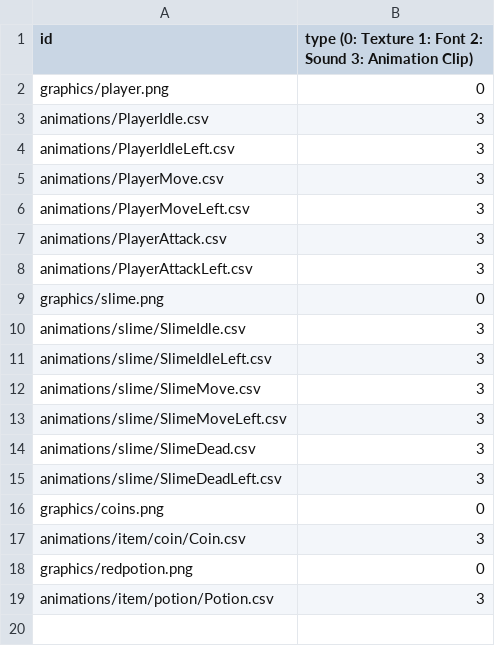
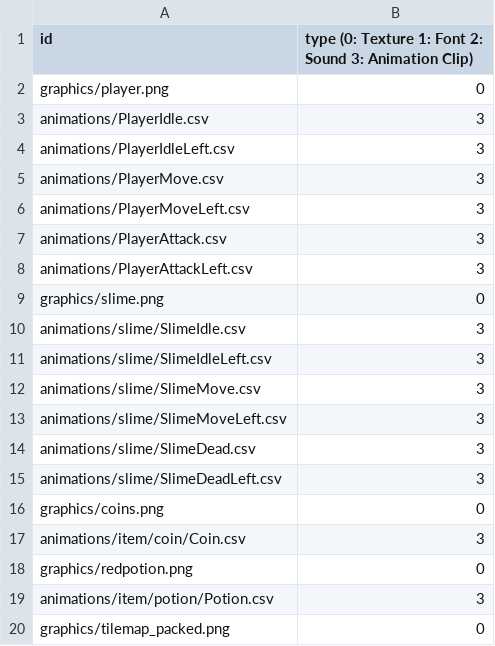
Before and after one commit to Librarian423/GameProject, a CSV file: sfml-framework-bin/Resources.csv, drawn as a sheet; the diff names each change by its address in the sheet, - before the commit and + after, or states it on an @@ line.

```diff
--- a/sfml-framework-bin/Resources.csv
+++ b/sfml-framework-bin/Resources.csv
+row 20: graphics/tilemap_packed.png | 0
```
Also changed, not shown: 17 other files.
